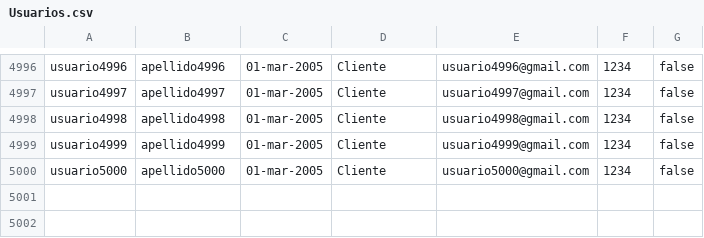
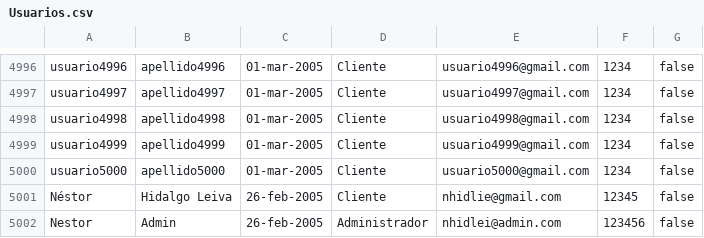
Before and after one commit to NestorHidLei/2DAM, a CSV file: Práctica 3 DI/Usuarios.csv, drawn as a sheet; only a part is shown, gaps mark what is left out.

```diff
--- a/Práctica 3 DI/Usuarios.csv
+++ b/Práctica 3 DI/Usuarios.csv
@@ -5000 +5000,3 @@ usuario4999;apellido4999;01-mar-2005;Cliente;usuario4999@gmail.com;1234;false
 usuario5000;apellido5000;01-mar-2005;Cliente;usuario5000@gmail.com;1234;false
+Néstor;Hidalgo Leiva;26-feb-2005;Cliente;nhidlie@gmail.com;12345;false
+Nestor;Admin;26-feb-2005;Administrador;nhidlei@admin.com;123456;false
```
Also changed, not shown: 19 other files.
